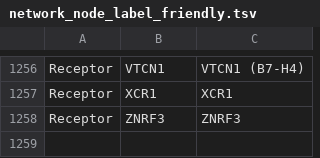
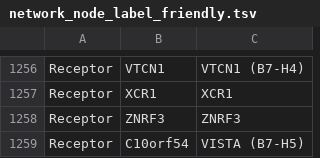
Before and after one commit to CRI-iAtlas/shiny-iatlas, a TSV file: data/network/network_node_label_friendly.tsv, drawn as a sheet; only a part is shown, gaps mark what is left out; the diff names each change by its address in the sheet, - before the commit and + after, or states it on an @@ line.

Commit message:
data fo C10orf54 and added a manuscript example in the description

```diff
--- a/data/network/network_node_label_friendly.tsv
+++ b/data/network/network_node_label_friendly.tsv
+row 1259: Receptor | C10orf54 | VISTA (B7-H5)
```
Also changed, not shown: 9 other files.
